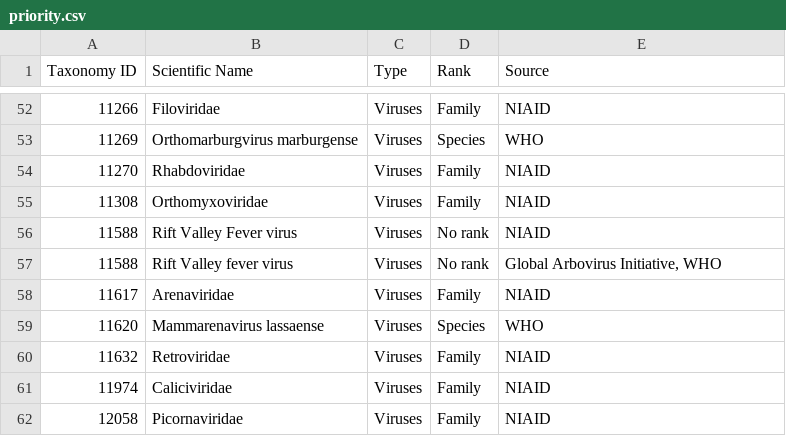
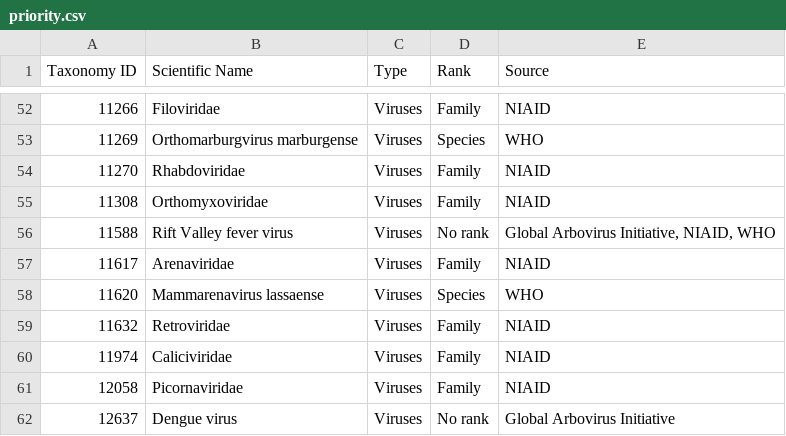
Before and after one commit to enasequence/ena-content-dataflow, a CSV file: classifications/pathogen_taxa/priority.csv, drawn as a sheet; only a part is shown, gaps mark what is left out; the shorter side is filled out with more unchanged rows.

```diff
--- a/classifications/pathogen_taxa/priority.csv
+++ b/classifications/pathogen_taxa/priority.csv
@@ -55,4 +55,3 @@ Taxonomy ID,Scientific Name,Type,Rank,Source
 11308,Orthomyxoviridae,Viruses,Family,NIAID
-11588,Rift Valley Fever virus,Viruses,No rank,NIAID
-11588,Rift Valley fever virus,Viruses,No rank,"Global Arbovirus Initiative, WHO"
+11588,Rift Valley fever virus,Viruses,No rank,"Global Arbovirus Initiative, NIAID, WHO"
 11617,Arenaviridae,Viruses,Family,NIAID
```
Also changed, not shown: classifications/pathogen_taxa/fungi.csv, classifications/pathogen_taxa/viruses.csv, 3 other files.
